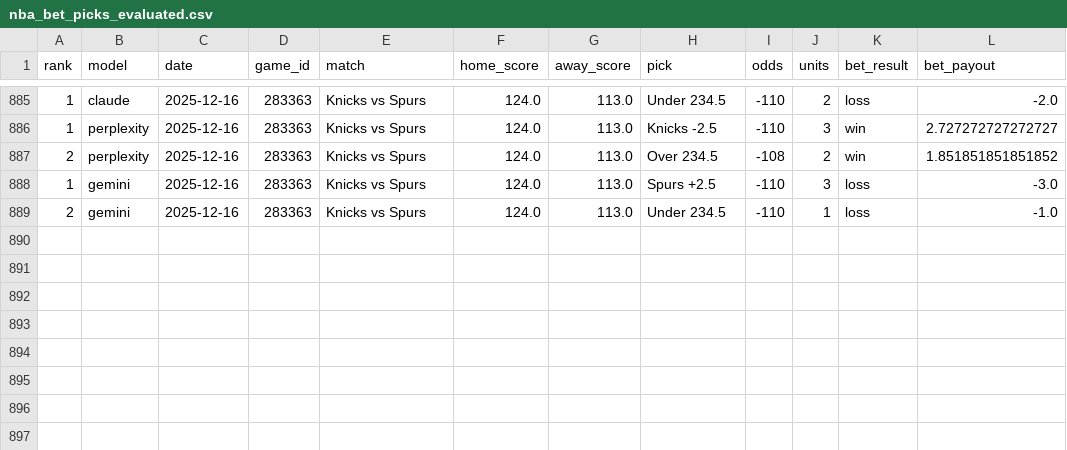
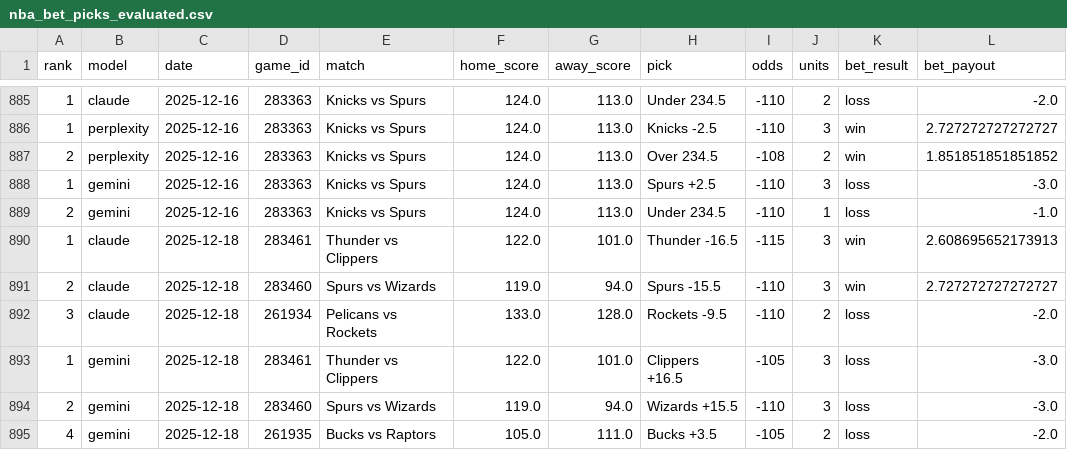
Before and after one commit to aaroncolesmith/llm_betting_model, a CSV file: data/evaluated/nba_bet_picks_evaluated.csv, drawn as a sheet; only a part is shown, gaps mark what is left out.

```diff
--- a/data/evaluated/nba_bet_picks_evaluated.csv
+++ b/data/evaluated/nba_bet_picks_evaluated.csv
@@ -889 +889,7 @@ rank,model,date,game_id,match,home_score,away_score,pick,odds,units,bet_result,b
 2,gemini,2025-12-16,283363,Knicks vs Spurs,124.0,113.0,Under 234.5,-110,1,loss,-1.0
+1,claude,2025-12-18,283461,Thunder vs Clippers,122.0,101.0,Thunder -16.5,-115,3,win,2.608695652173913
+2,claude,2025-12-18,283460,Spurs vs Wizards,119.0,94.0,Spurs -15.5,-110,3,win,2.727272727272727
+3,claude,2025-12-18,261934,Pelicans vs Rockets,133.0,128.0,Rockets -9.5,-110,2,loss,-2.0
+1,gemini,2025-12-18,283461,Thunder vs Clippers,122.0,101.0,Clippers +16.5,-105,3,loss,-3.0
+2,gemini,2025-12-18,283460,Spurs vs Wizards,119.0,94.0,Wizards +15.5,-110,3,loss,-3.0
+4,gemini,2025-12-18,261935,Bucks vs Raptors,105.0,111.0,Bucks +3.5,-105,2,loss,-2.0
```
Also changed, not shown: data/evaluated/nba_game_results.csv, data/evaluated/ncaab_bet_picks_evaluated.csv, 1 other file.
